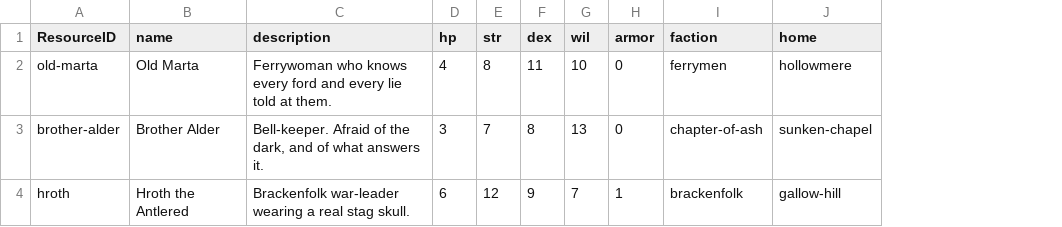
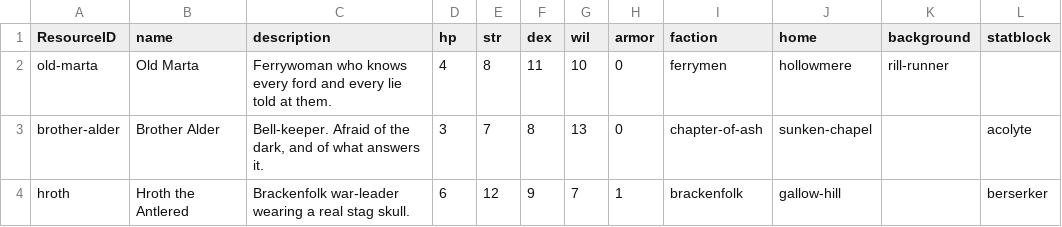
Before and after one commit to philtweir/cairn, a CSV file: _cairn-world/data/npc.csv, drawn as a sheet; the diff names each change by its address in the sheet, - before the commit and + after, or states it on an @@ line.

```diff
--- a/_cairn-world/data/npc.csv
+++ b/_cairn-world/data/npc.csv
+column K (background), row 2: rill-runner
+column L (statblock), rows 3-4: acolyte | berserker
```
Also changed, not shown: _cairn-world/data/relic.csv, _cairn-world/model/vocab.csv, 14 other files.
